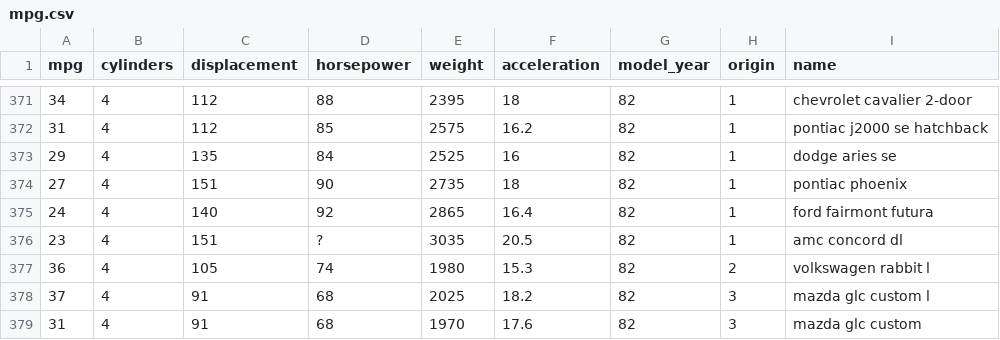
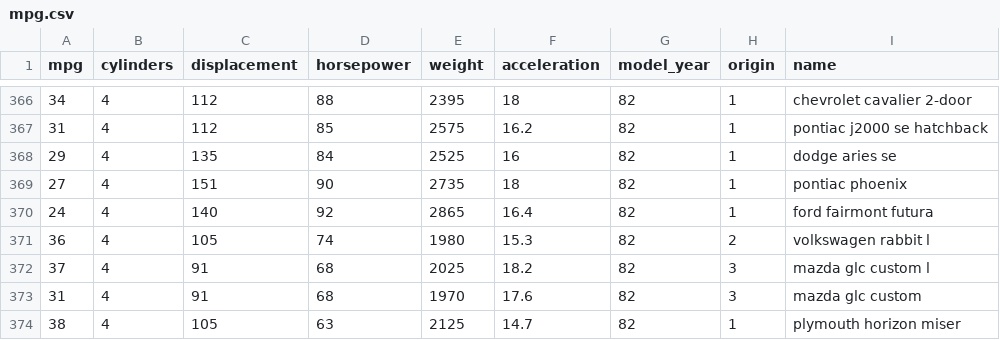
Before and after one commit to obrunodelgado/python-dashboards, a CSV file: data/mpg.csv, drawn as a sheet; only a part is shown, gaps mark what is left out; the shorter side is filled out with more unchanged rows; the diff covers the shown part only; the diff names each change by its address in the sheet, - before the commit and + after, or states it on an @@ line.

```diff
--- a/data/mpg.csv
+++ b/data/mpg.csv
-row 376: 23 | 4 | 151 | ? | 3035 | 20.5 | 82 | 1 | amc concord dl
```
Also changed, not shown: 5 removed rows elsewhere in this file, 21 other files.
